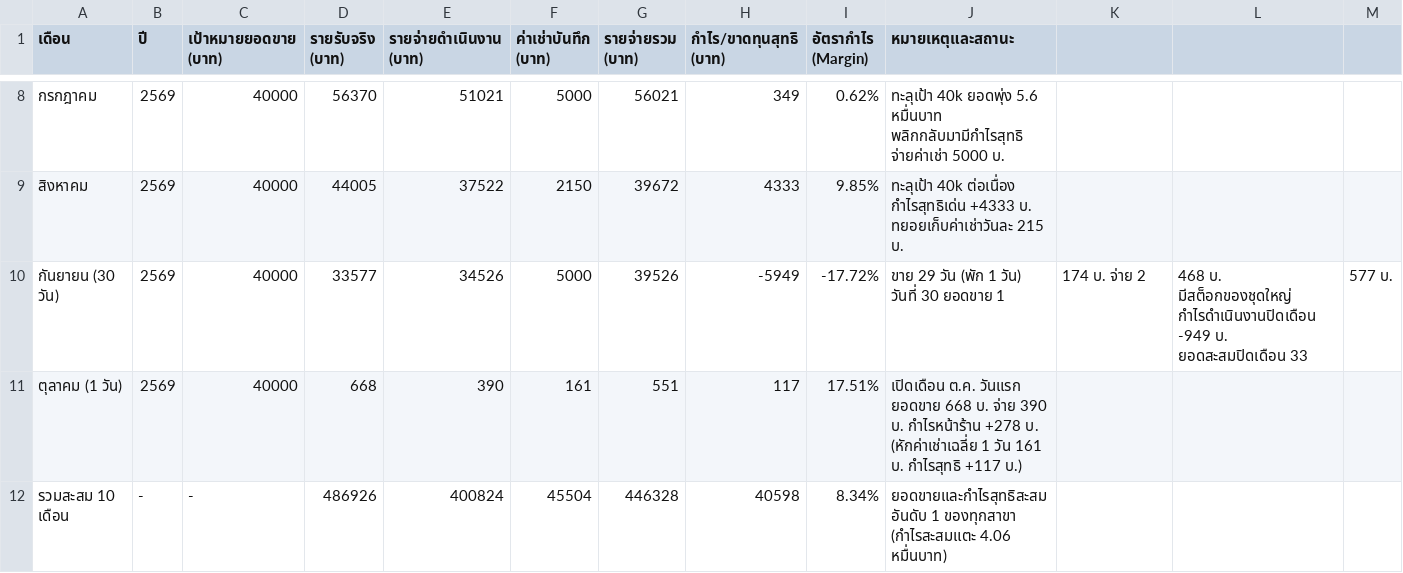
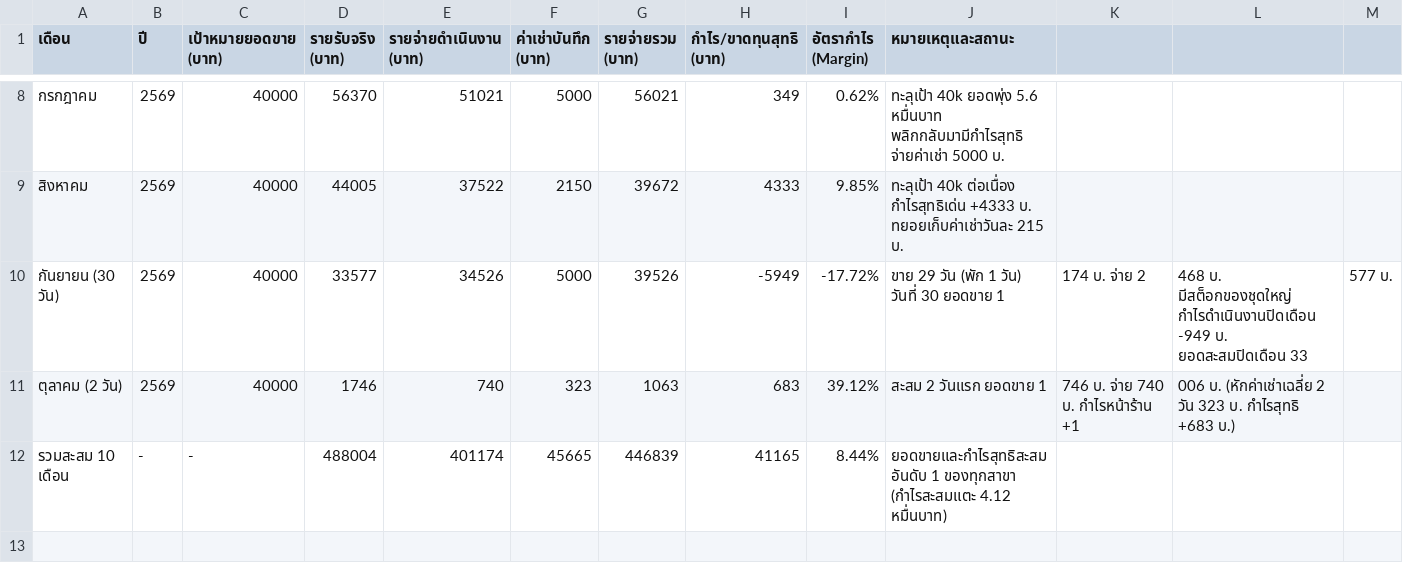
Before and after one commit to dewsun8-18/dew, a CSV file: สรุปประวัติย้อนหลัง_สาขา1.csv, drawn as a sheet; only a part is shown, gaps mark what is left out.

Commit message:
feat: update สรุปประวัติย้อนหลัง_สาขา1.csv for October 2026 Day 2 (Oct 2 2026 daily ledger and 2-day cumulative totals)

```diff
--- a/สรุปประวัติย้อนหลัง_สาขา1.csv
+++ b/สรุปประวัติย้อนหลัง_สาขา1.csv
@@ -10,3 +10,3 @@
 กันยายน (30 วัน),2569,40000,33577,34526,5000,39526,-5949,-17.72%,ขาย 29 วัน (พัก 1 วัน) วันที่ 30 ยอดขาย 1,174 บ. จ่าย 2,468 บ. มีสต็อกของชุดใหญ่ กำไรดำเนินงานปิดเดือน -949 บ. ยอดสะสมปิดเดือน 33,577 บ.
-ตุลาคม (1 วัน),2569,40000,668,390,161,551,117,17.51%,เปิดเดือน ต.ค. วันแรก ยอดขาย 668 บ. จ่าย 390 บ. กำไรหน้าร้าน +278 บ. (หักค่าเช่าเฉลี่ย 1 วัน 161 บ. กำไรสุทธิ +117 บ.)
-รวมสะสม 10 เดือน,-,-,486926,400824,45504,446328,40598,8.34%,ยอดขายและกำไรสุทธิสะสมอันดับ 1 ของทุกสาขา (กำไรสะสมแตะ 4.06 หมื่นบาท)
+ตุลาคม (2 วัน),2569,40000,1746,740,323,1063,683,39.12%,สะสม 2 วันแรก ยอดขาย 1,746 บ. จ่าย 740 บ. กำไรหน้าร้าน +1,006 บ. (หักค่าเช่าเฉลี่ย 2 วัน 323 บ. กำไรสุทธิ +683 บ.)
+รวมสะสม 10 เดือน,-,-,488004,401174,45665,446839,41165,8.44%,ยอดขายและกำไรสุทธิสะสมอันดับ 1 ของทุกสาขา (กำไรสะสมแตะ 4.12 หมื่นบาท)
```
